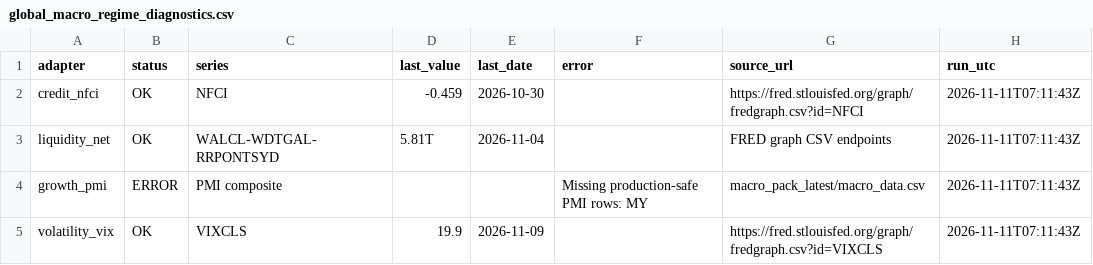
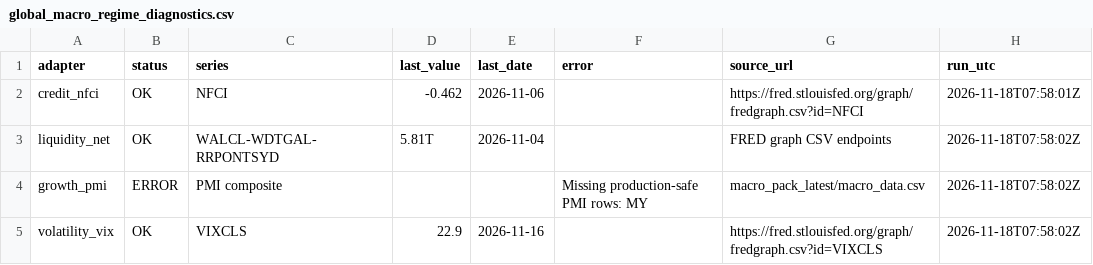
Before and after one commit to phankf-star/sg-tactical-wealth-allocator, a CSV file: macro_pack_latest/global_macro_regime_diagnostics.csv, drawn as a sheet.

```diff
--- a/macro_pack_latest/global_macro_regime_diagnostics.csv
+++ b/macro_pack_latest/global_macro_regime_diagnostics.csv
@@ -1,5 +1,5 @@
 adapter,status,series,last_value,last_date,error,source_url,run_utc
-credit_nfci,OK,NFCI,-0.459,2026-10-30,,https://fred.stlouisfed.org/graph/fredgraph.csv?id=NFCI,2026-11-11T07:11:43Z
-liquidity_net,OK,WALCL-WDTGAL-RRPONTSYD,5.81T,2026-11-04,,FRED graph CSV endpoints,2026-11-11T07:11:43Z
-growth_pmi,ERROR,PMI composite,,,Missing production-safe PMI rows: MY,macro_pack_latest/macro_data.csv,2026-11-11T07:11:43Z
-volatility_vix,OK,VIXCLS,19.9,2026-11-09,,https://fred.stlouisfed.org/graph/fredgraph.csv?id=VIXCLS,2026-11-11T07:11:43Z
+credit_nfci,OK,NFCI,-0.462,2026-11-06,,https://fred.stlouisfed.org/graph/fredgraph.csv?id=NFCI,2026-11-18T07:58:01Z
+liquidity_net,OK,WALCL-WDTGAL-RRPONTSYD,5.81T,2026-11-04,,FRED graph CSV endpoints,2026-11-18T07:58:02Z
+growth_pmi,ERROR,PMI composite,,,Missing production-safe PMI rows: MY,macro_pack_latest/macro_data.csv,2026-11-18T07:58:02Z
+volatility_vix,OK,VIXCLS,22.9,2026-11-16,,https://fred.stlouisfed.org/graph/fredgraph.csv?id=VIXCLS,2026-11-18T07:58:02Z
```
Also changed, not shown: macro_pack_latest/global_macro_regime_latest.csv.
